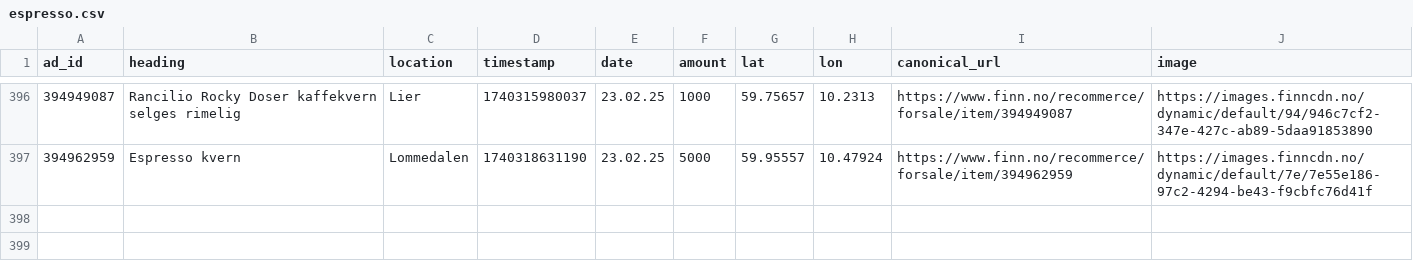
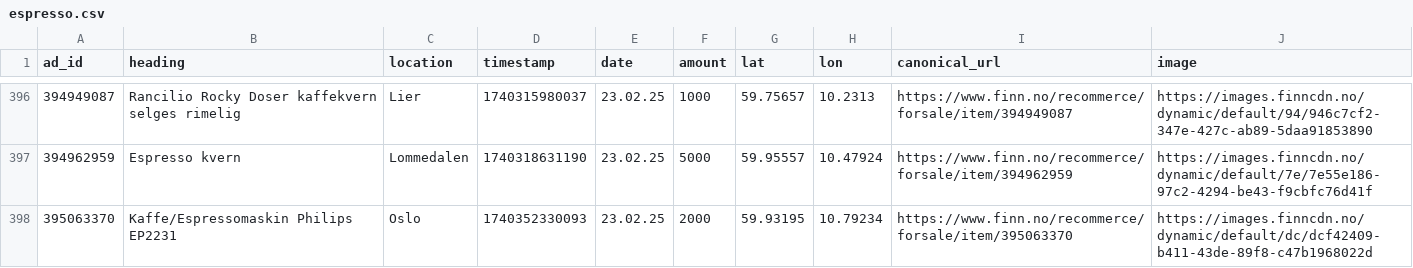
Before and after one commit to aslak01/espresso, a CSV file: data/espresso.csv, drawn as a sheet; only a part is shown, gaps mark what is left out; the diff names each change by its address in the sheet, - before the commit and + after, or states it on an @@ line.

```diff
--- a/data/espresso.csv
+++ b/data/espresso.csv
+row 398: 395063370 | Kaffe/Espressomaskin Philips EP2231 | Oslo | 1740352330093 | 23.02.25 | 2000 | 59.93195 | 10.79234 | https://www.finn.no/recommerce/forsale/item/395063370 | https://images.finncdn.no/dynamic/default/dc/dcf42409-b411-43de-89f8-c47b1968022d
```
